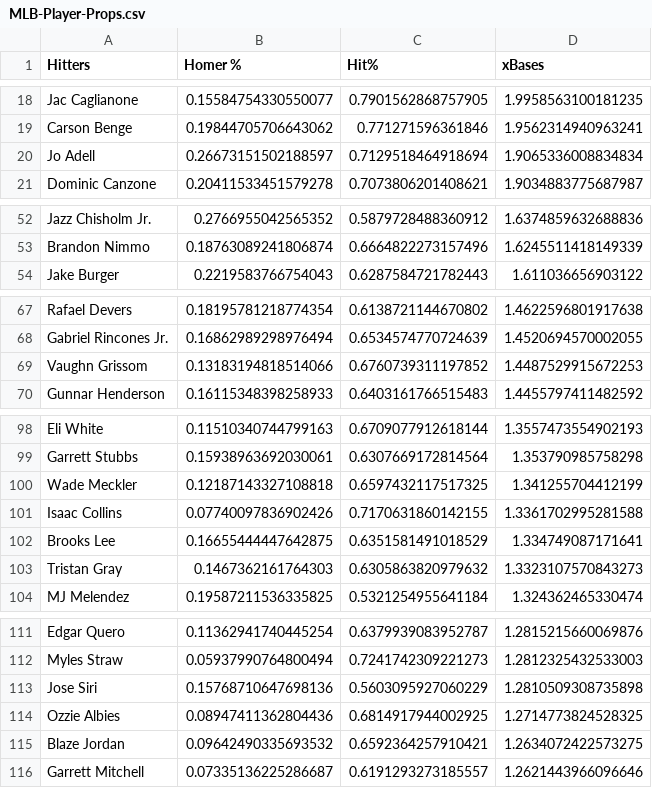
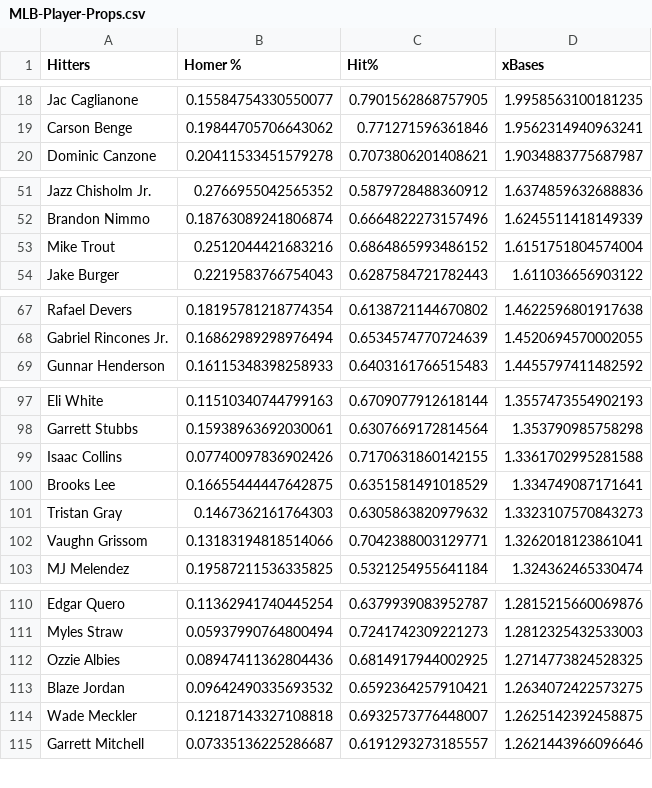
Before and after one commit to jack-simon4/jacks-models, a CSV file: src/assets/MLB-Player-Props.csv, drawn as a sheet; only a part is shown, gaps mark what is left out; the diff covers the shown part only.

```diff
--- a/src/assets/MLB-Player-Props.csv
+++ b/src/assets/MLB-Player-Props.csv
@@ -19,3 +19,2 @@ Jac Caglianone,0.15584754330550077,0.7901562868757905,1.9958563100181235
 Carson Benge,0.19844705706643062,0.771271596361846,1.9562314940963241
-Jo Adell,0.26673151502188597,0.7129518464918694,1.9065336008834834
 Dominic Canzone,0.20411533451579278,0.7073806201408621,1.9034883775687987
@@ -53,2 +52,3 @@ Jazz Chisholm Jr.,0.2766955042565352,0.5879728488360912,1.6374859632688836
 Brandon Nimmo,0.18763089241806874,0.6664822273157496,1.6245511418149339
+Mike Trout,0.2512044421683216,0.6864865993486152,1.6151751804574004
 Jake Burger,0.2219583766754043,0.6287584721782443,1.611036656903122
@@ -68,3 +68,2 @@ Rafael Devers,0.18195781218774354,0.6138721144670802,1.4622596801917638
 Gabriel Rincones Jr.,0.16862989298976494,0.6534574770724639,1.4520694570002055
-Vaughn Grissom,0.13183194818514066,0.6760739311197852,1.4487529915672253
 Gunnar Henderson,0.16115348398258933,0.6403161766515483,1.4455797411482592
@@ -99,3 +98,2 @@ Eli White,0.11510340744799163,0.6709077912618144,1.3557473554902193
 Garrett Stubbs,0.15938963692030061,0.6307669172814564,1.353790985758298
-Wade Meckler,0.12187143327108818,0.6597432117517325,1.341255704412199
 Isaac Collins,0.07740097836902426,0.7170631860142155,1.3361702995281588
@@ -103,2 +101,3 @@ Brooks Lee,0.16655444447642875,0.6351581491018529,1.334749087171641
 Tristan Gray,0.1467362161764303,0.6305863820979632,1.3323107570843273
+Vaughn Grissom,0.13183194818514066,0.7042388003129771,1.3262018123861041
 MJ Melendez,0.19587211536335825,0.5321254955641184,1.324362465330474
@@ -112,5 +111,5 @@ Edgar Quero,0.11362941740445254,0.6379939083952787,1.2815215660069876
 Myles Straw,0.05937990764800494,0.7241742309221273,1.2812325432533003
-Jose Siri,0.15768710647698136,0.5603095927060229,1.2810509308735898
 Ozzie Albies,0.08947411362804436,0.6814917944002925,1.2714773824528325
 Blaze Jordan,0.09642490335693532,0.6592364257910421,1.2634072422573275
+Wade Meckler,0.12187143327108818,0.6932573776448007,1.2625142392458875
 Garrett Mitchell,0.07335136225286687,0.6191293273185557,1.2621443966096646
```
Also changed, not shown: 5 added rows, 4 removed rows and 2 edited cells elsewhere in this file, 1 other file.
